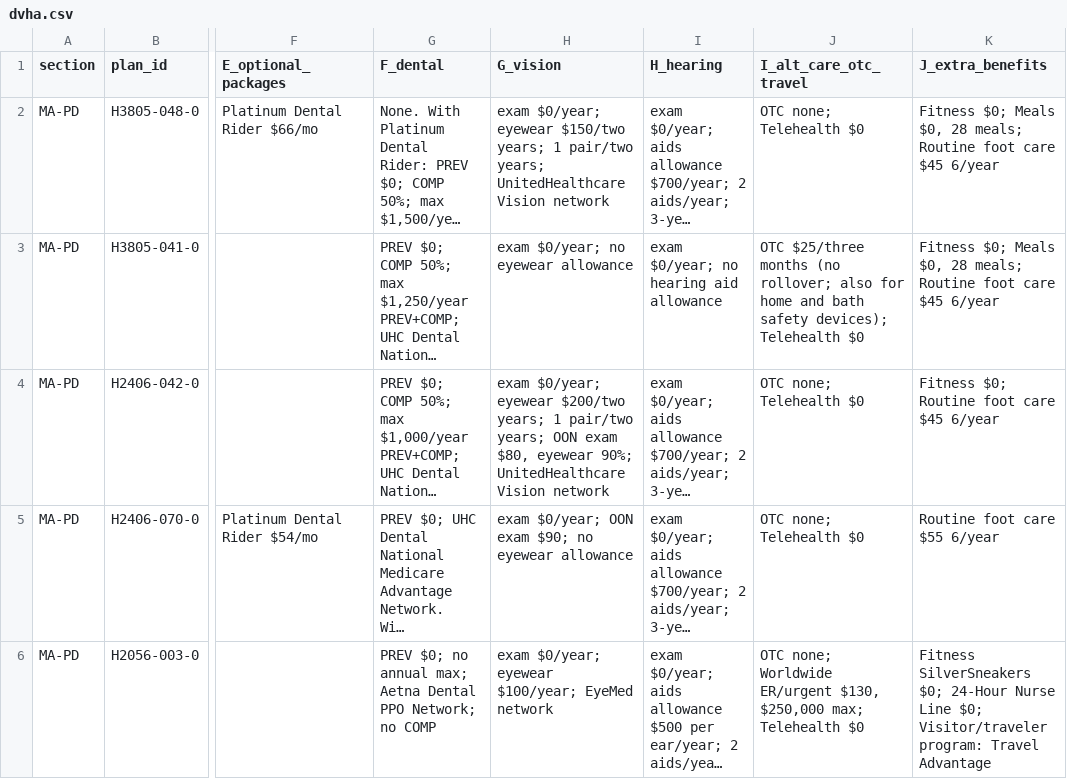
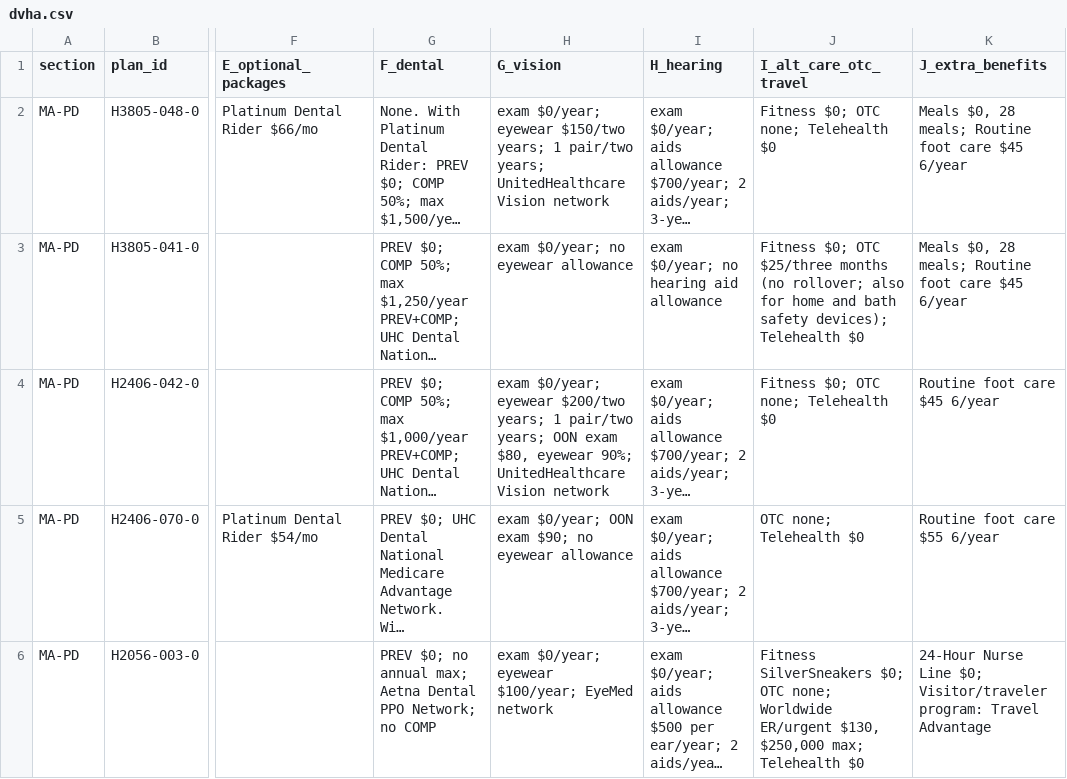
Before and after one commit to rosenhouse-bot-sandbox/shiba-data, a CSV file: data/2027/generated/dvha.csv, drawn as a sheet; only a part is shown, gaps mark what is left out; long unchanged cells end in …; the diff covers the shown part only; the diff names each change by its address in the sheet, - before the commit and + after, or states it on an @@ line.

```diff
--- a/data/2027/generated/dvha.csv
+++ b/data/2027/generated/dvha.csv
-J2 (I_alt_care_otc_travel): OTC none; Telehealth $0
+J2 (I_alt_care_otc_travel): Fitness $0; OTC none; Telehealth $0
-K2:K3 (J_extra_benefits): Fitness $0; Meals $0,…
+K2:K3 (J_extra_benefits): Meals $0,…
-J3 (I_alt_care_otc_travel): OTC $25/three…
+J3 (I_alt_care_otc_travel): Fitness $0; OTC $25/three…
-J4 (I_alt_care_otc_travel): OTC none; Telehealth $0
+J4 (I_alt_care_otc_travel): Fitness $0; OTC none; Telehealth $0
-K4 (J_extra_benefits): Fitness $0; Routine foot care $45 6/year
+K4 (J_extra_benefits): Routine foot care $45 6/year
-J6 (I_alt_care_otc_travel): OTC none;…
+J6 (I_alt_care_otc_travel): Fitness SilverSneakers $0; OTC none;…
-K6 (J_extra_benefits): Fitness SilverSneakers $0; 24-Hour Nurse…
+K6 (J_extra_benefits): 24-Hour Nurse…
```
Also changed, not shown: 64 edited cells elsewhere in this file, data/2027/generated/presented.csv, 2 other files.
